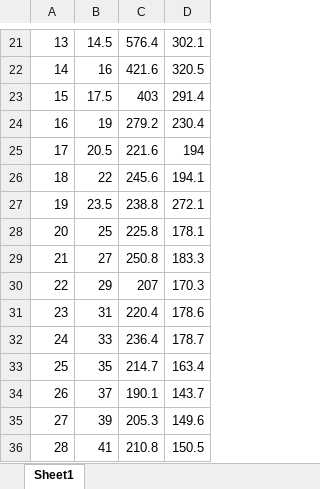
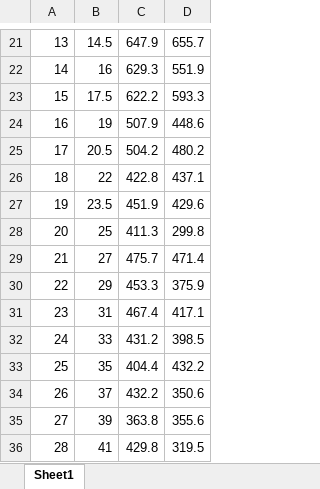
Before and after one commit to rubenflamshepherd/vaCATE, an Excel workbook: CATE Template - Multi Run.xlsx, sheet Sheet1, drawn as a sheet; only a part is shown, gaps mark what is left out; values as stored, in another font and other column widths than the file's, no borders; the diff covers the shown part only; the diff names each change by its address in the sheet, - before the commit and + after, or states it on an @@ line.

```diff
--- a/CATE Template - Multi Run.xlsx (sheet Sheet1)
+++ b/CATE Template - Multi Run.xlsx (sheet Sheet1)
-C21: 576.4
+C21: 647.9
-D21: 302.1
+D21: 655.7
-C22: 421.6
+C22: 629.3
-D22: 320.5
+D22: 551.9
-C23: 403
+C23: 622.2
-D23: 291.4
+D23: 593.3
-C24: 279.2
+C24: 507.9
-D24: 230.4
+D24: 448.6
-C25: 221.6
+C25: 504.2
-D25: 194
+D25: 480.2
-C26: 245.6
+C26: 422.8
-D26: 194.1
+D26: 437.1
-C27: 238.8
+C27: 451.9
-D27: 272.1
+D27: 429.6
-C28: 225.8
+C28: 411.3
-D28: 178.1
+D28: 299.8
-C29: 250.8
+C29: 475.7
-D29: 183.3
+D29: 471.4
-C30: 207
+C30: 453.3
-D30: 170.3
+D30: 375.9
-C31: 220.4
+C31: 467.4
-D31: 178.6
+D31: 417.1
-C32: 236.4
+C32: 431.2
-D32: 178.7
+D32: 398.5
-C33: 214.7
+C33: 404.4
-D33: 163.4
+D33: 432.2
-C34: 190.1
+C34: 432.2
-D34: 143.7
+D34: 350.6
-C35: 205.3
+C35: 363.8
-D35: 149.6
+D35: 355.6
-C36: 210.8
+C36: 429.8
-D36: 150.5
+D36: 319.5
```
Also changed, not shown: 33 edited cells and cell formats elsewhere in this sheet, 3 other files.
